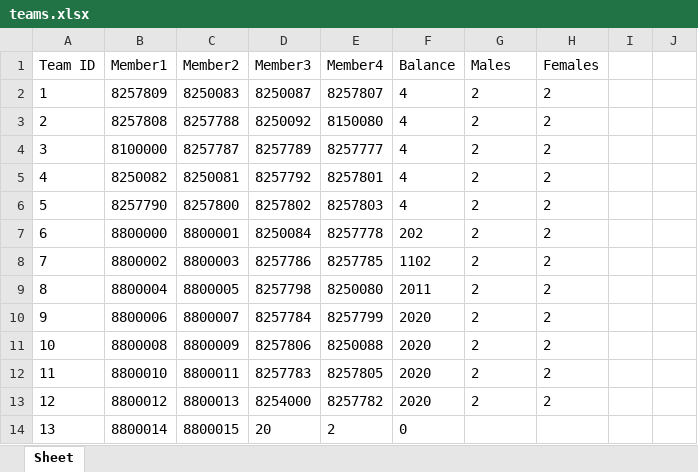
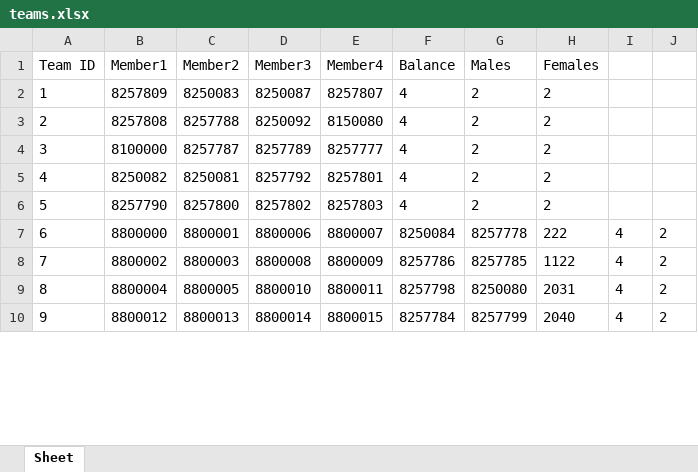
Before and after one commit to SosiMetallinos/auebcode, an Excel workbook: teams.xlsx, sheet Sheet, drawn as a sheet; only a part is shown; values as stored, in another font and other column widths than the file's, no borders; removed rows and columns are numbered as before the commit, all else as after; the diff covers the shown part only; the diff names each change by its address in the sheet, - before the commit and + after, or states it on an @@ line.

Commit message:
Update teams.xlsx

```diff
--- a/teams.xlsx (sheet Sheet)
+++ b/teams.xlsx (sheet Sheet)
-D7 (Member3): 8250084
+D7 (Member3): 8800006
-E7 (Member4): 8257778
+E7 (Member4): 8800007
-F7 (Balance): 202
+F7 (Balance): 8250084
-G7 (Males): 2
+G7 (Males): 8257778
-H7 (Females): 2
+H7 (Females): 222
-I7:I9: (empty)
+I7:I9: 4
-J7:J9: (empty)
+J7:J9: 2
-D8 (Member3): 8257786
+D8 (Member3): 8800008
-E8 (Member4): 8257785
+E8 (Member4): 8800009
-F8 (Balance): 1102
+F8 (Balance): 8257786
-G8 (Males): 2
+G8 (Males): 8257785
-H8 (Females): 2
+H8 (Females): 1122
-D9 (Member3): 8257798
+D9 (Member3): 8800010
-E9 (Member4): 8250080
+E9 (Member4): 8800011
-F9 (Balance): 2011
+F9 (Balance): 8257798
-G9 (Males): 2
+G9 (Males): 8250080
-H9 (Females): 2
+H9 (Females): 2031
-row 10: 9 | 8800006 | 8800007 | 8257784 | 8257799 | 2020 | 2 | 2
-row 11: 10 | 8800008 | 8800009 | 8257806 | 8250088 | 2020 | 2 | 2
-row 12: 11 | 8800010 | 8800011 | 8257783 | 8257805 | 2020 | 2 | 2
@@ column A (Team ID) renumbered between rows 10 and 28 @@
-D10 (Member3): 8254000
+D10 (Member3): 8800014
-E10 (Member4): 8257782
+E10 (Member4): 8800015
-F10 (Balance): 2020
+F10 (Balance): 8257784
-G10 (Males): 2
+G10 (Males): 8257799
-H10 (Females): 2
+H10 (Females): 2040
-I10: (empty)
+I10: 4
-J10: (empty)
+J10: 2
-row 14: 13 | 8800014 | 8800015 | 20 | 2 | 0
```
Also changed, not shown: 2 added rows, 8 removed rows and 60 edited cells elsewhere in this sheet.
